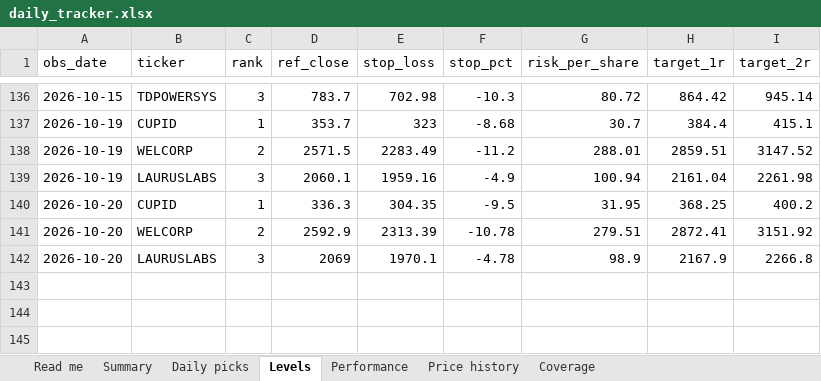
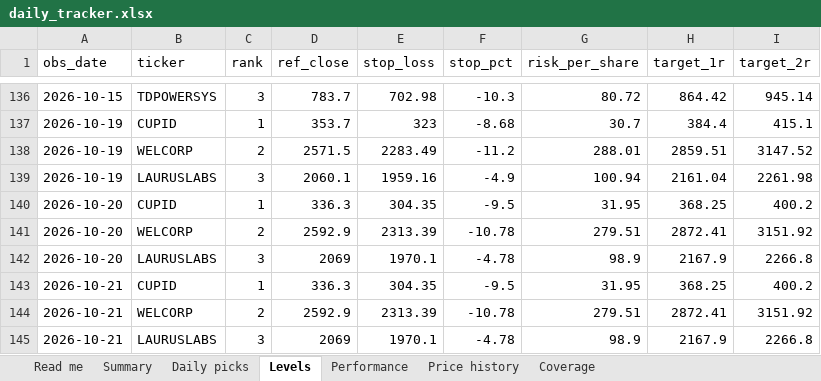
Before and after one commit to compukidsdgp-creator/Swing-trading, an Excel workbook: reports/daily_tracker.xlsx, sheet Levels, drawn as a sheet; only a part is shown, gaps mark what is left out; values as stored, in another font and other column widths than the file's, no borders; the diff names each change by its address in the sheet, - before the commit and + after, or states it on an @@ line.

```diff
--- a/reports/daily_tracker.xlsx (sheet Levels)
+++ b/reports/daily_tracker.xlsx (sheet Levels)
+row 143: 2026-10-21 | CUPID | 1 | 336.3 | 304.35 | -9.5 | 31.95 | 368.25 | 400.2
+row 144: 2026-10-21 | WELCORP | 2 | 2592.9 | 2313.39 | -10.78 | 279.51 | 2872.41 | 3151.92
+row 145: 2026-10-21 | LAURUSLABS | 3 | 2069 | 1970.1 | -4.78 | 98.9 | 2167.9 | 2266.8
```
Also changed, not shown: sheet Daily picks, sheet Coverage, sheet Read me, 6 other files.
